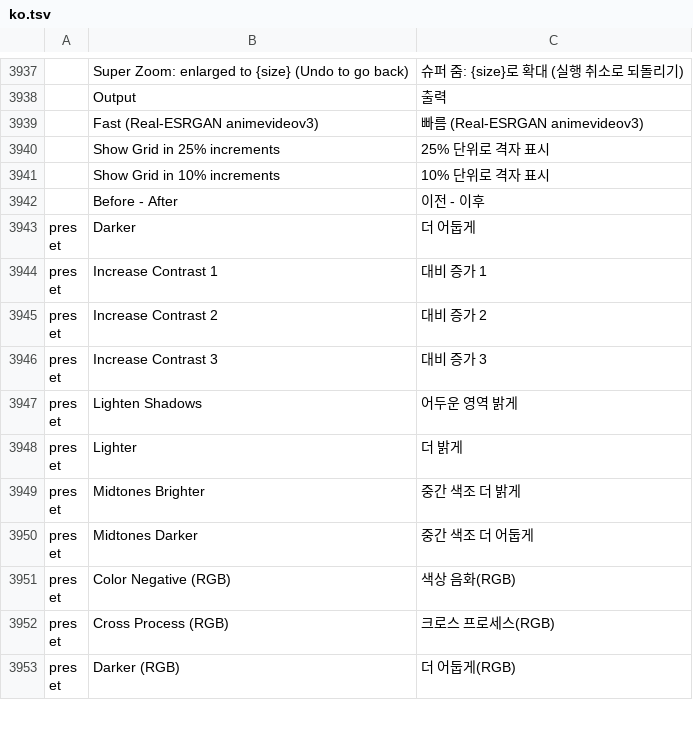
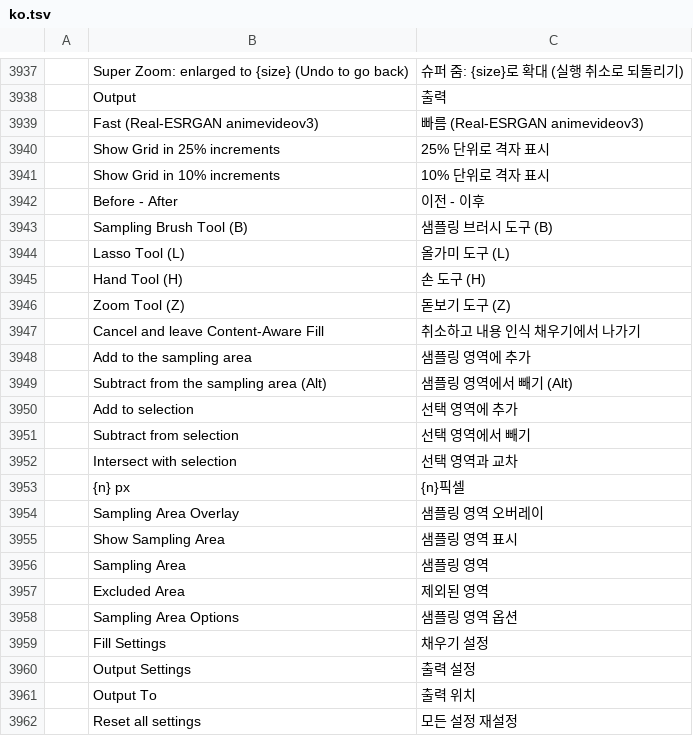
Before and after one commit to NK-Studio/prism, a TSV file: crates/ui-egui/src/i18n/ko.tsv, drawn as a sheet; only a part is shown, gaps mark what is left out; the shorter side is filled out with more unchanged rows; the diff covers the shown part only; the diff names each change by its address in the sheet, - before the commit and + after, or states it on an @@ line.

```diff
--- a/crates/ui-egui/src/i18n/ko.tsv
+++ b/crates/ui-egui/src/i18n/ko.tsv
+row 3943:  | Sampling Brush Tool (B) | 샘플링 브러시 도구 (B)
+row 3944:  | Lasso Tool (L) | 올가미 도구 (L)
+row 3945:  | Hand Tool (H) | 손 도구 (H)
+row 3946:  | Zoom Tool (Z) | 돋보기 도구 (Z)
+row 3947:  | Cancel and leave Content-Aware Fill | 취소하고 내용 인식 채우기에서 나가기
+row 3948:  | Add to the sampling area | 샘플링 영역에 추가
+row 3949:  | Subtract from the sampling area (Alt) | 샘플링 영역에서 빼기 (Alt)
+row 3950:  | Add to selection | 선택 영역에 추가
+row 3951:  | Subtract from selection | 선택 영역에서 빼기
+row 3952:  | Intersect with selection | 선택 영역과 교차
+row 3953:  | {n} px | {n}픽셀
+row 3954:  | Sampling Area Overlay | 샘플링 영역 오버레이
+row 3955:  | Show Sampling Area | 샘플링 영역 표시
+row 3956:  | Sampling Area | 샘플링 영역
+row 3957:  | Excluded Area | 제외된 영역
+row 3958:  | Sampling Area Options | 샘플링 영역 옵션
+row 3959:  | Fill Settings | 채우기 설정
+row 3960:  | Output Settings | 출력 설정
+row 3961:  | Output To | 출력 위치
+row 3962:  | Reset all settings | 모든 설정 재설정
```
Also changed, not shown: 19 added rows elsewhere in this file, 20 other files.
